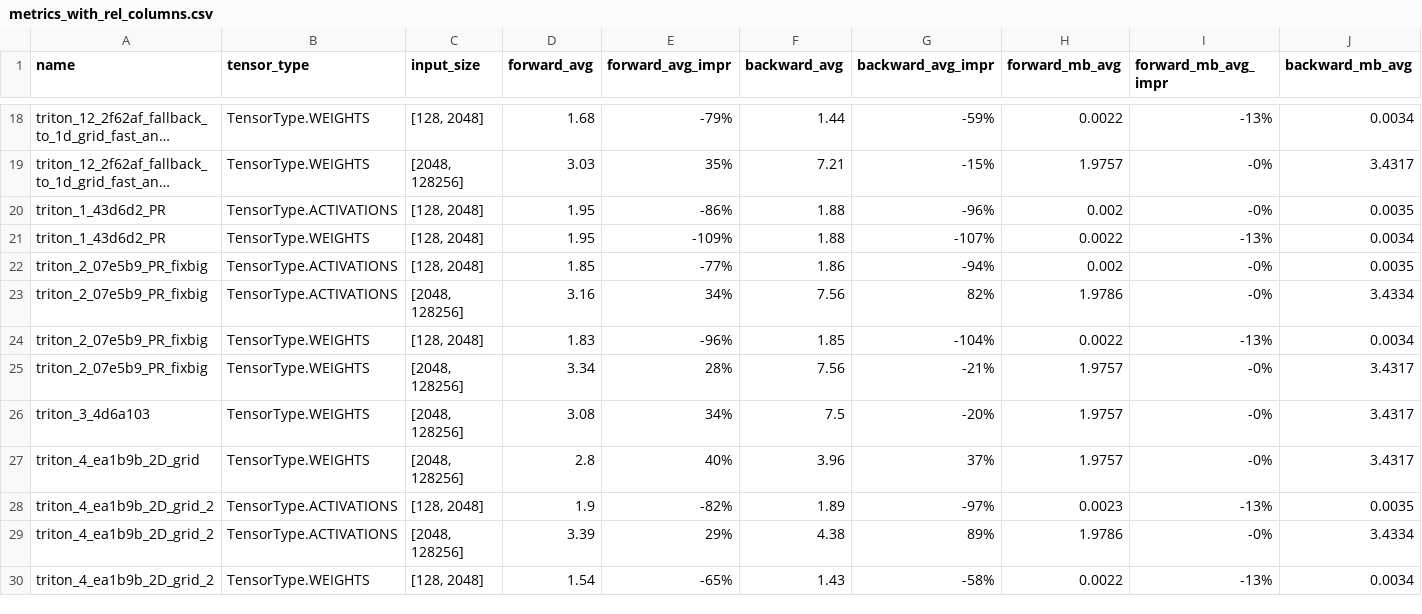
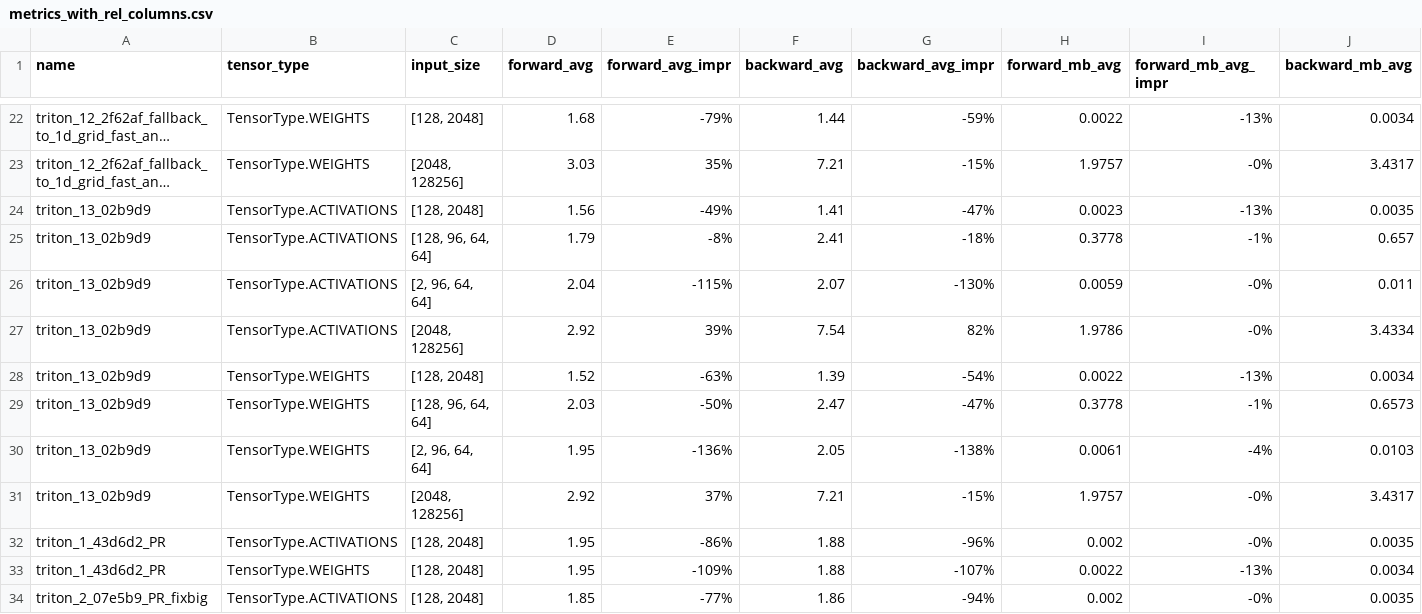
Before and after one commit to ljaljushkin/nncf_pytorch, a CSV file: metrics_with_rel_columns.csv, drawn as a sheet; only a part is shown, gaps mark what is left out; the shorter side is filled out with more unchanged rows; long unchanged cells end in …; rows hold the shown columns only; the diff covers the shown part only; the diff names each change by its address in the sheet, - before the commit and + after, or states it on an @@ line.

```diff
--- a/metrics_with_rel_columns.csv
+++ b/metrics_with_rel_columns.csv
+row 24: triton_13_02b9d9 | TensorType.ACTIVATIONS | [128, 2048] | 1.56 | -49% | 1.41 | -47% | 0.0023 | -13% | 0.0035
+row 25: triton_13_02b9d9 | TensorType.ACTIVATIONS | [128, 96, 64, 64] | 1.79 | -8% | 2.41 | -18% | 0.3778 | -1% | 0.657
+row 26: triton_13_02b9d9 | TensorType.ACTIVATIONS | [2, 96, 64, 64] | 2.04 | -115% | 2.07 | -130% | 0.0059 | -0% | 0.011
+row 27: triton_13_02b9d9 | TensorType.ACTIVATIONS | [2048, 128256] | 2.92 | 39% | 7.54 | 82% | 1.9786 | -0% | 3.4334
+row 28: triton_13_02b9d9 | TensorType.WEIGHTS | [128, 2048] | 1.52 | -63% | 1.39 | -54% | 0.0022 | -13% | 0.0034
+row 29: triton_13_02b9d9 | TensorType.WEIGHTS | [128, 96, 64, 64] | 2.03 | -50% | 2.47 | -47% | 0.3778 | -1% | 0.6573
+row 30: triton_13_02b9d9 | TensorType.WEIGHTS | [2, 96, 64, 64] | 1.95 | -136% | 2.05 | -138% | 0.0061 | -4% | 0.0103
+row 31: triton_13_02b9d9 | TensorType.WEIGHTS | [2048, 128256] | 2.92 | 37% | 7.21 | -15% | 1.9757 | -0% | 3.4317
```
Also changed, not shown: 8 added rows elsewhere in this file, benchmark_triton_2_07e5b9_PR_fixbig.csv, 2 other files.
